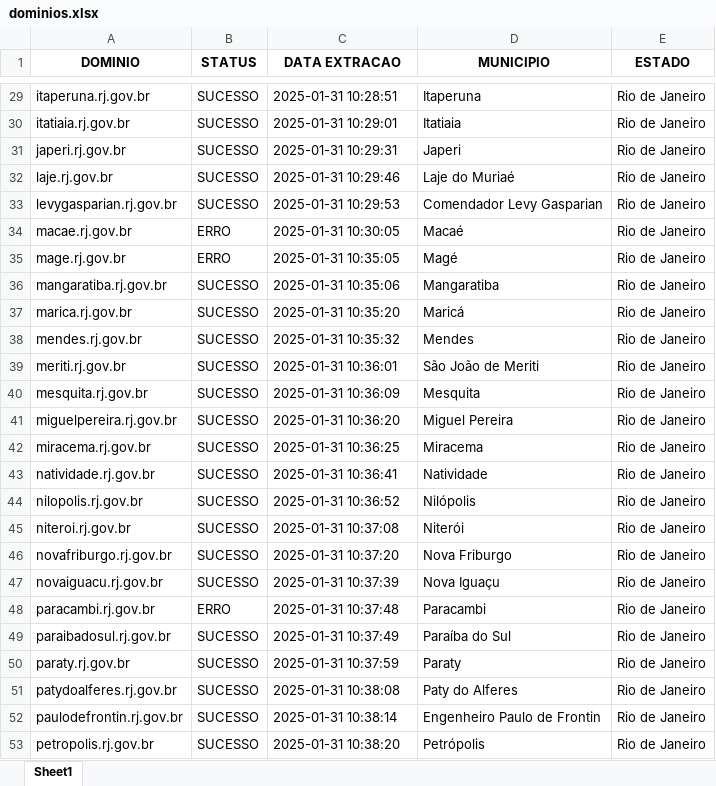
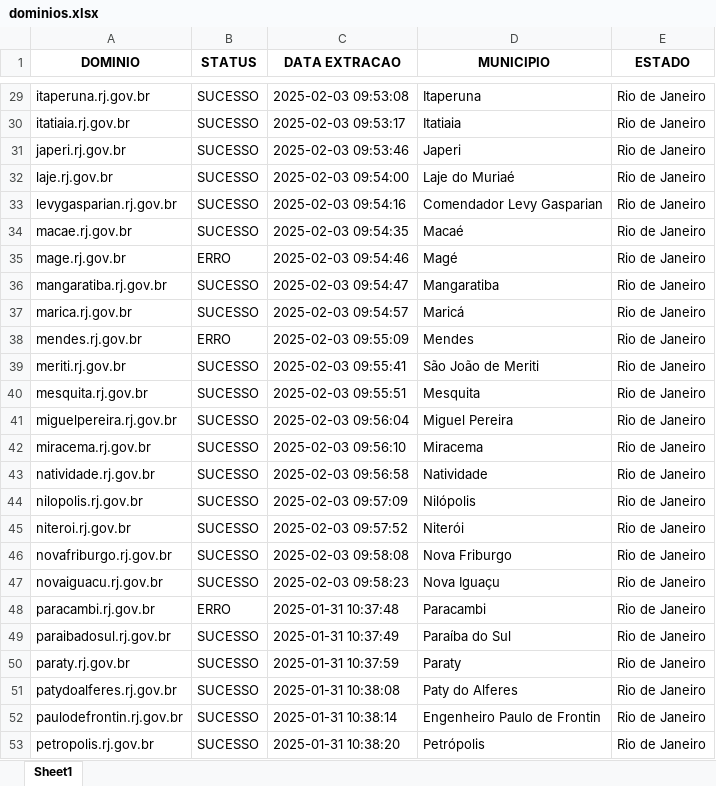
Before and after one commit to alessandrovirmond/Accessibility-Observatory, an Excel workbook: Bot-Varredura/dominios.xlsx, sheet Sheet1, drawn as a sheet; only a part is shown, gaps mark what is left out; values as stored, in another font and other column widths than the file's, no borders; the diff covers the shown part only; the diff names each change by its address in the sheet, - before the commit and + after, or states it on an @@ line.

```diff
--- a/Bot-Varredura/dominios.xlsx (sheet Sheet1)
+++ b/Bot-Varredura/dominios.xlsx (sheet Sheet1)
-C29 (DATA EXTRACAO): 2025-01-31 10:28:51
+C29 (DATA EXTRACAO): 2025-02-03 09:53:08
-C30 (DATA EXTRACAO): 2025-01-31 10:29:01
+C30 (DATA EXTRACAO): 2025-02-03 09:53:17
-C31 (DATA EXTRACAO): 2025-01-31 10:29:31
+C31 (DATA EXTRACAO): 2025-02-03 09:53:46
-C32 (DATA EXTRACAO): 2025-01-31 10:29:46
+C32 (DATA EXTRACAO): 2025-02-03 09:54:00
-C33 (DATA EXTRACAO): 2025-01-31 10:29:53
+C33 (DATA EXTRACAO): 2025-02-03 09:54:16
-B34 (STATUS): ERRO
+B34 (STATUS): SUCESSO
-C34 (DATA EXTRACAO): 2025-01-31 10:30:05
+C34 (DATA EXTRACAO): 2025-02-03 09:54:35
-C35 (DATA EXTRACAO): 2025-01-31 10:35:05
+C35 (DATA EXTRACAO): 2025-02-03 09:54:46
-C36 (DATA EXTRACAO): 2025-01-31 10:35:06
+C36 (DATA EXTRACAO): 2025-02-03 09:54:47
-C37 (DATA EXTRACAO): 2025-01-31 10:35:20
+C37 (DATA EXTRACAO): 2025-02-03 09:54:57
-B38 (STATUS): SUCESSO
+B38 (STATUS): ERRO
-C38 (DATA EXTRACAO): 2025-01-31 10:35:32
+C38 (DATA EXTRACAO): 2025-02-03 09:55:09
-C39 (DATA EXTRACAO): 2025-01-31 10:36:01
+C39 (DATA EXTRACAO): 2025-02-03 09:55:41
-C40 (DATA EXTRACAO): 2025-01-31 10:36:09
+C40 (DATA EXTRACAO): 2025-02-03 09:55:51
-C41 (DATA EXTRACAO): 2025-01-31 10:36:20
+C41 (DATA EXTRACAO): 2025-02-03 09:56:04
-C42 (DATA EXTRACAO): 2025-01-31 10:36:25
+C42 (DATA EXTRACAO): 2025-02-03 09:56:10
-C43 (DATA EXTRACAO): 2025-01-31 10:36:41
+C43 (DATA EXTRACAO): 2025-02-03 09:56:58
-C44 (DATA EXTRACAO): 2025-01-31 10:36:52
+C44 (DATA EXTRACAO): 2025-02-03 09:57:09
-C45 (DATA EXTRACAO): 2025-01-31 10:37:08
+C45 (DATA EXTRACAO): 2025-02-03 09:57:52
-C46 (DATA EXTRACAO): 2025-01-31 10:37:20
+C46 (DATA EXTRACAO): 2025-02-03 09:58:08
-C47 (DATA EXTRACAO): 2025-01-31 10:37:39
+C47 (DATA EXTRACAO): 2025-02-03 09:58:23
```
Also changed, not shown: 28 edited cells elsewhere in this sheet, Bot-AxeDevTools/insumo-bot-axe-backup.xlsx, 3 other files.
